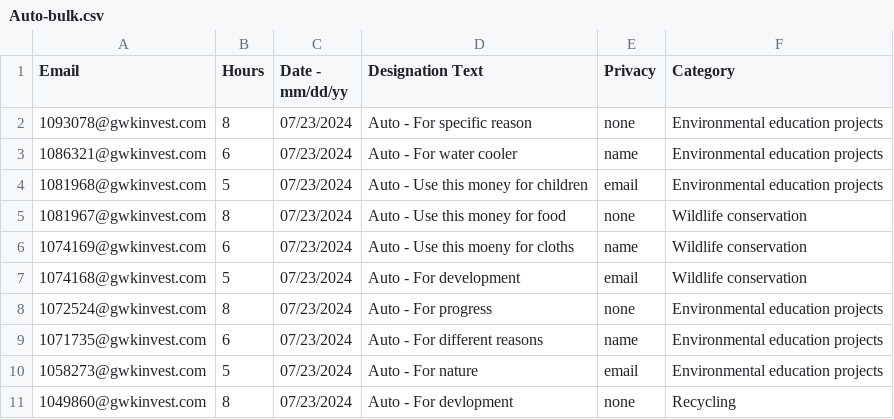
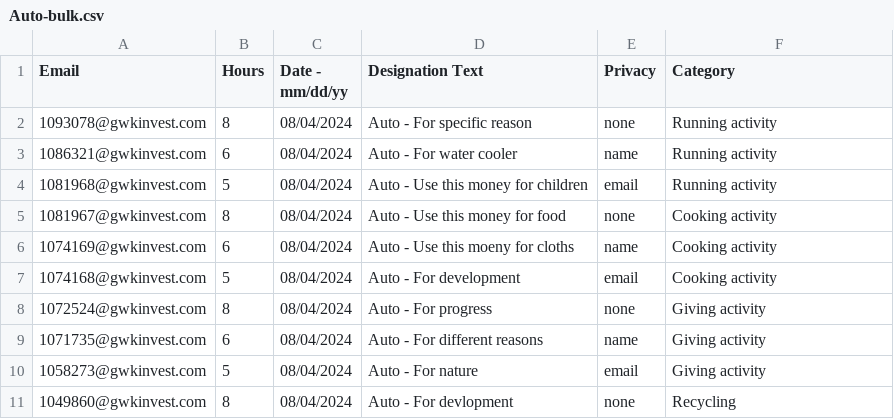
Before and after one commit to SukritiR2909/volunteering_automation, a CSV file: src/pages/Auto-bulk.csv, drawn as a sheet.

```diff
--- a/src/pages/Auto-bulk.csv
+++ b/src/pages/Auto-bulk.csv
@@ -1,11 +1,11 @@
 Email,Hours,Date - mm/dd/yy,Designation Text,Privacy,Category
-1093078@gwkinvest.com,8,07/23/2024,Auto - For specific reason,none,Environmental education projects
-1086321@gwkinvest.com,6,07/23/2024,Auto - For water cooler,name,Environmental education projects
-1081968@gwkinvest.com,5,07/23/2024,Auto - Use this money for children,email,Environmental education projects
-1081967@gwkinvest.com,8,07/23/2024,Auto - Use this money for food,none,Wildlife conservation
-1074169@gwkinvest.com,6,07/23/2024,Auto - Use this moeny for cloths,name,Wildlife conservation
-1074168@gwkinvest.com,5,07/23/2024,Auto - For development,email,Wildlife conservation
-1072524@gwkinvest.com,8,07/23/2024,Auto - For progress,none,Environmental education projects
-1071735@gwkinvest.com,6,07/23/2024,Auto - For different reasons,name,Environmental education projects
-1058273@gwkinvest.com,5,07/23/2024,Auto - For nature,email,Environmental education projects
-1049860@gwkinvest.com,8,07/23/2024,Auto - For devlopment,none,Recycling
+1093078@gwkinvest.com,8,08/04/2024,Auto - For specific reason,none,Running activity
+1086321@gwkinvest.com,6,08/04/2024,Auto - For water cooler,name,Running activity
+1081968@gwkinvest.com,5,08/04/2024,Auto - Use this money for children,email,Running activity
+1081967@gwkinvest.com,8,08/04/2024,Auto - Use this money for food,none,Cooking activity
+1074169@gwkinvest.com,6,08/04/2024,Auto - Use this moeny for cloths,name,Cooking activity
+1074168@gwkinvest.com,5,08/04/2024,Auto - For development,email,Cooking activity
+1072524@gwkinvest.com,8,08/04/2024,Auto - For progress,none,Giving activity
+1071735@gwkinvest.com,6,08/04/2024,Auto - For different reasons,name,Giving activity
+1058273@gwkinvest.com,5,08/04/2024,Auto - For nature,email,Giving activity
+1049860@gwkinvest.com,8,08/04/2024,Auto - For devlopment,none,Recycling
```
Also changed, not shown: 9 other files.
